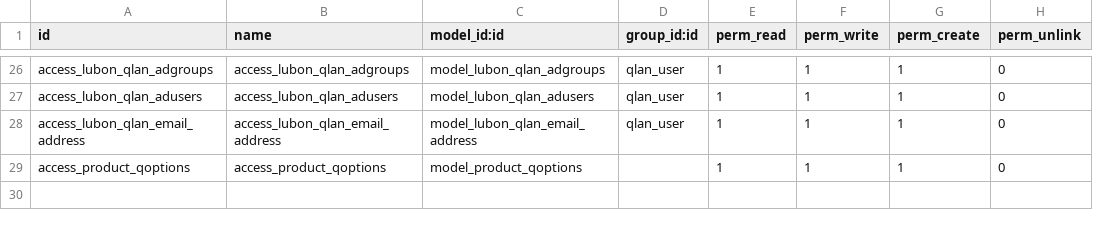
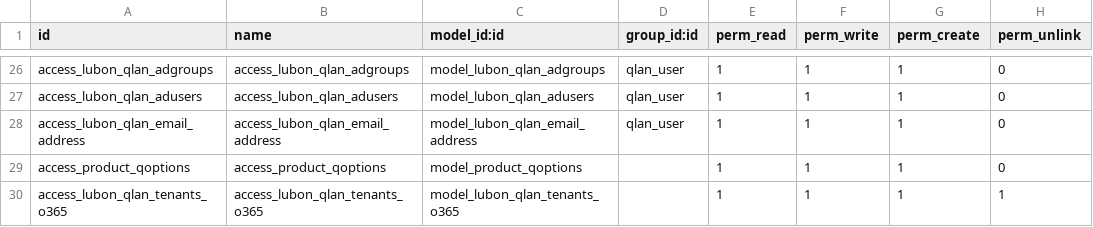
Before and after one commit to lubonbvba/odoo-modules, a CSV file: lubon_qlan/security/ir.model.access.csv, drawn as a sheet; only a part is shown, gaps mark what is left out.

Commit message:
Import o365 tenants

```diff
--- a/lubon_qlan/security/ir.model.access.csv
+++ b/lubon_qlan/security/ir.model.access.csv
@@ -29 +29,2 @@ access_lubon_qlan_email_address,access_lubon_qlan_email_address,model_lubon_qlan
 access_product_qoptions,access_product_qoptions,model_product_qoptions,,1,1,1,0
+access_lubon_qlan_tenants_o365,access_lubon_qlan_tenants_o365,model_lubon_qlan_tenants_o365,,1,1,1,1
```
Also changed, not shown: 6 other files.
